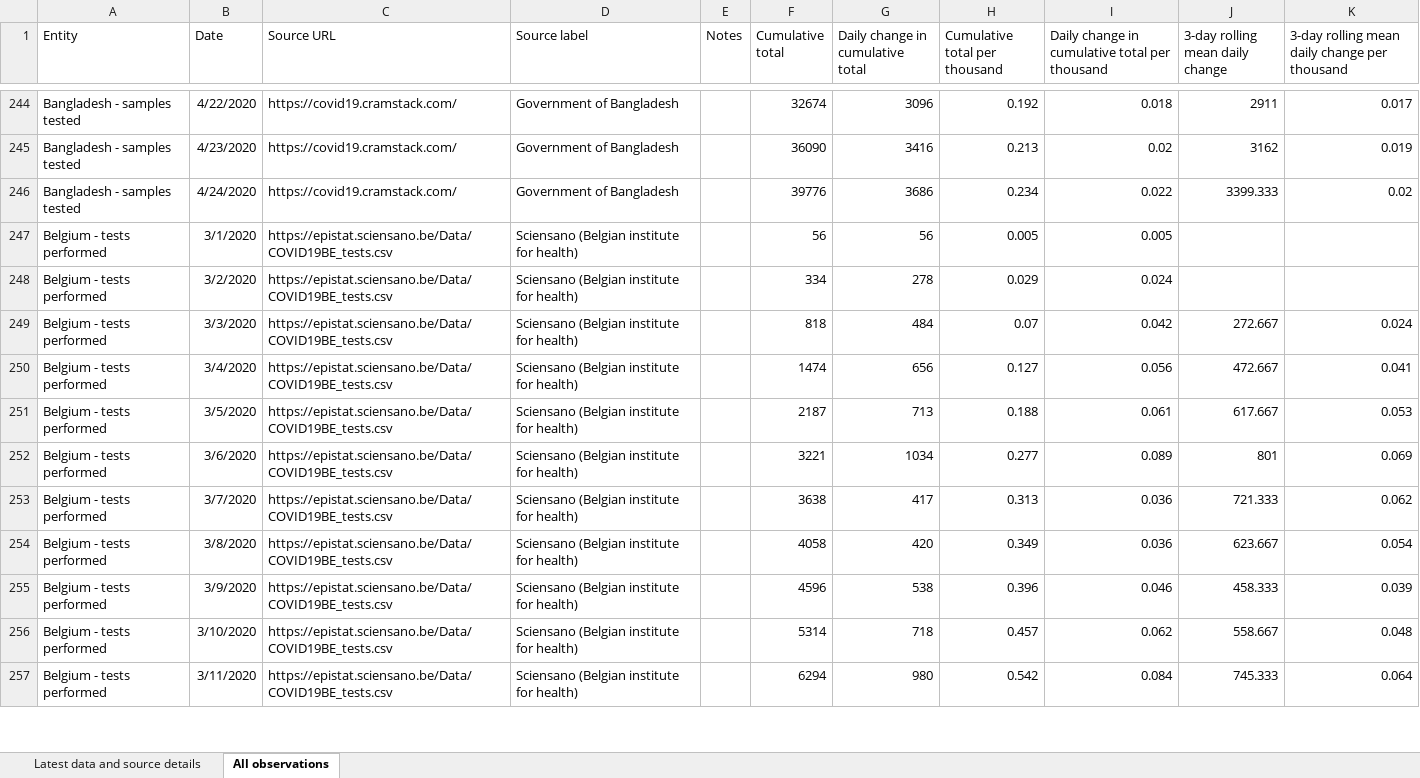
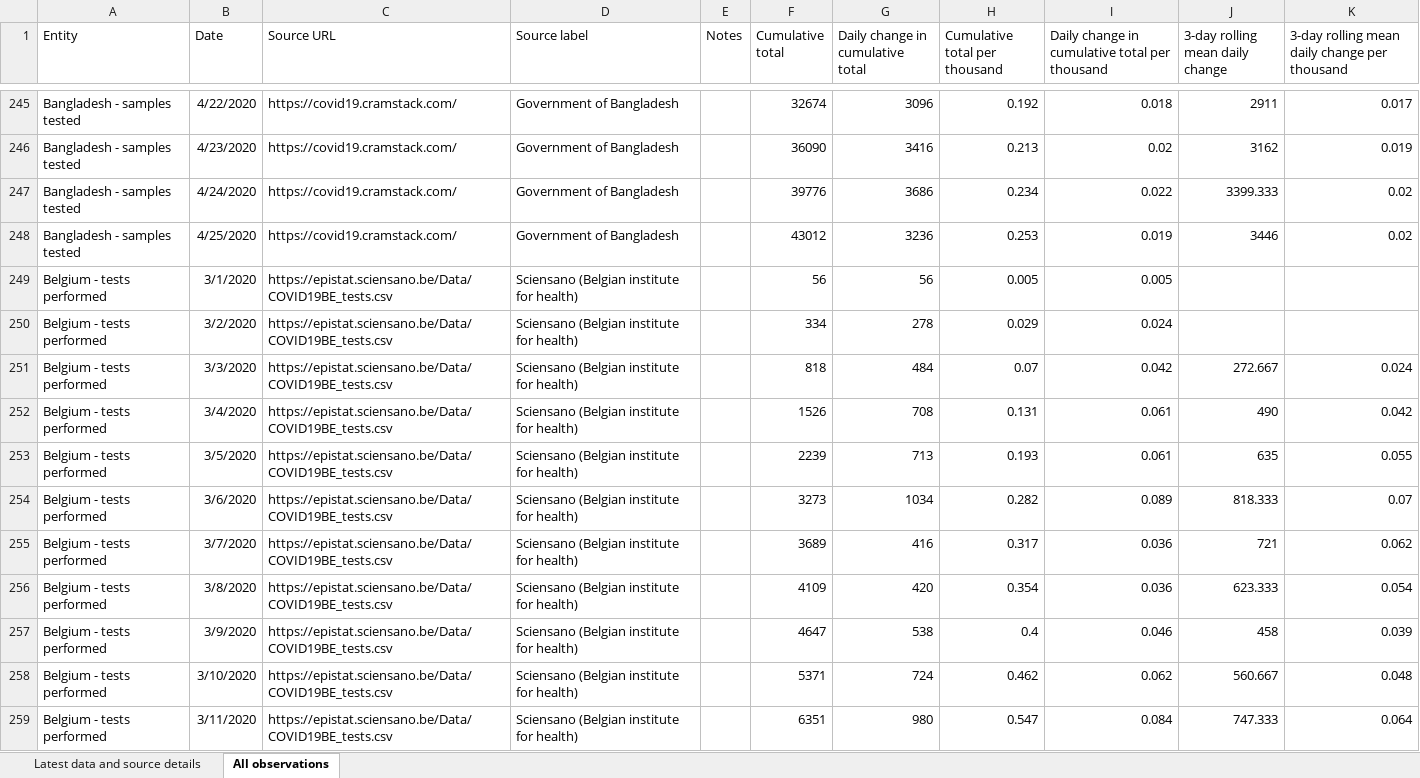
Before and after one commit to hjstein/covid-19-data, an Excel workbook: public/data/testing/covid-testing.xlsx, sheet All observations, drawn as a sheet; only a part is shown, gaps mark what is left out; values as stored, in another font and other column widths than the file's, no borders; table styles not drawn; addresses are those after the commit; the diff covers the shown part only; the diff names each change by its address in the sheet, - before the commit and + after, or states it on an @@ line.

```diff
--- a/public/data/testing/covid-testing.xlsx (sheet All observations)
+++ b/public/data/testing/covid-testing.xlsx (sheet All observations)
+row 248: Bangladesh - samples tested | 4/25/2020 | https://covid19.cramstack.com/ | Government of Bangladesh |  | 43012 | 3236 | 0.253 | 0.019 | 3446 | 0.02
-F252 (Cumulative total): 1474
+F252 (Cumulative total): 1526
-G252 (Daily change in cumulative total): 656
+G252 (Daily change in cumulative total): 708
-H252 (Cumulative total per thousand): 0.127
+H252 (Cumulative total per thousand): 0.131
-I252: 0.056
+I252: 0.061
-J252 (3-day rolling mean daily change): 472.667
+J252 (3-day rolling mean daily change): 490
-K252: 0.041
+K252: 0.042
-F253 (Cumulative total): 2187
+F253 (Cumulative total): 2239
-H253 (Cumulative total per thousand): 0.188
+H253 (Cumulative total per thousand): 0.193
-J253 (3-day rolling mean daily change): 617.667
+J253 (3-day rolling mean daily change): 635
-K253: 0.053
+K253: 0.055
-F254 (Cumulative total): 3221
+F254 (Cumulative total): 3273
-H254 (Cumulative total per thousand): 0.277
+H254 (Cumulative total per thousand): 0.282
-J254 (3-day rolling mean daily change): 801
+J254 (3-day rolling mean daily change): 818.333
-K254: 0.069
+K254: 0.07
-F255 (Cumulative total): 3638
+F255 (Cumulative total): 3689
-G255 (Daily change in cumulative total): 417
+G255 (Daily change in cumulative total): 416
-H255 (Cumulative total per thousand): 0.313
+H255 (Cumulative total per thousand): 0.317
-J255 (3-day rolling mean daily change): 721.333
+J255 (3-day rolling mean daily change): 721
-F256 (Cumulative total): 4058
+F256 (Cumulative total): 4109
-H256 (Cumulative total per thousand): 0.349
+H256 (Cumulative total per thousand): 0.354
-J256 (3-day rolling mean daily change): 623.667
+J256 (3-day rolling mean daily change): 623.333
-F257 (Cumulative total): 4596
+F257 (Cumulative total): 4647
-H257 (Cumulative total per thousand): 0.396
+H257 (Cumulative total per thousand): 0.4
-J257 (3-day rolling mean daily change): 458.333
+J257 (3-day rolling mean daily change): 458
-F258 (Cumulative total): 5314
+F258 (Cumulative total): 5371
-G258 (Daily change in cumulative total): 718
+G258 (Daily change in cumulative total): 724
-H258 (Cumulative total per thousand): 0.457
+H258 (Cumulative total per thousand): 0.462
-J258 (3-day rolling mean daily change): 558.667
+J258 (3-day rolling mean daily change): 560.667
-F259 (Cumulative total): 6294
+F259 (Cumulative total): 6351
-H259 (Cumulative total per thousand): 0.542
+H259 (Cumulative total per thousand): 0.547
-J259 (3-day rolling mean daily change): 745.333
+J259 (3-day rolling mean daily change): 747.333
```
Also changed, not shown: 41 added rows and 484 edited cells elsewhere in this sheet, sheet Latest data and source details, public/data/owid-covid-data.xlsx, 3 other files.
